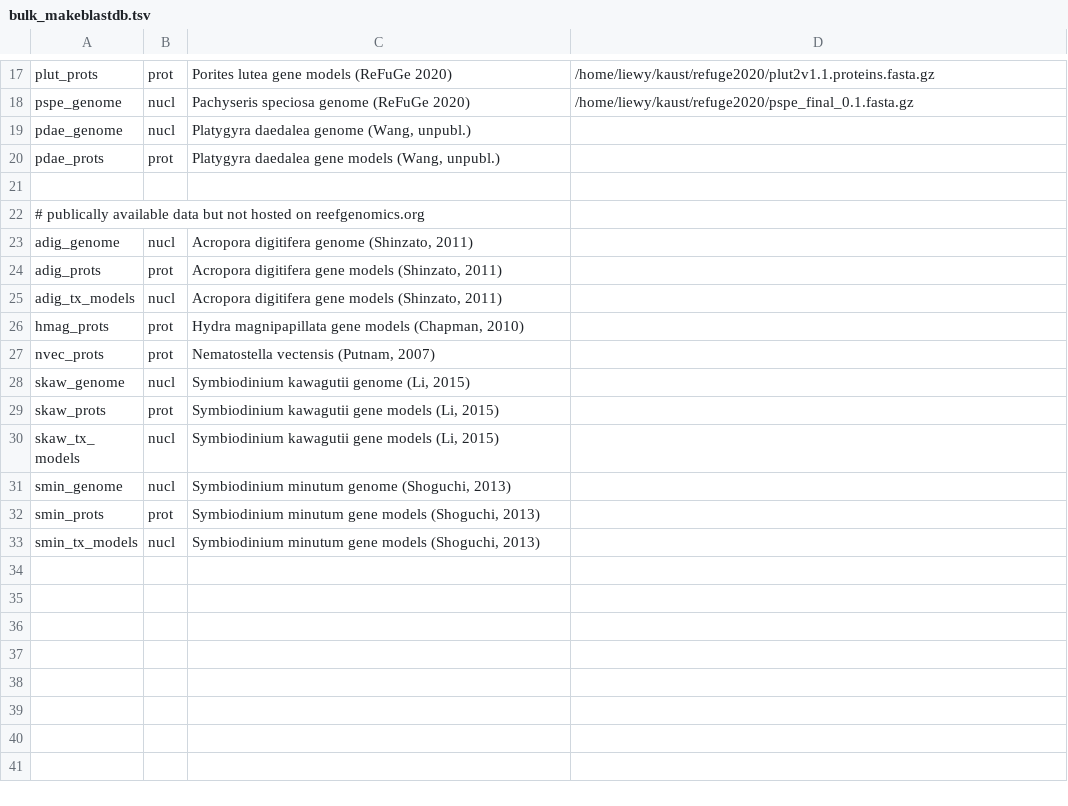
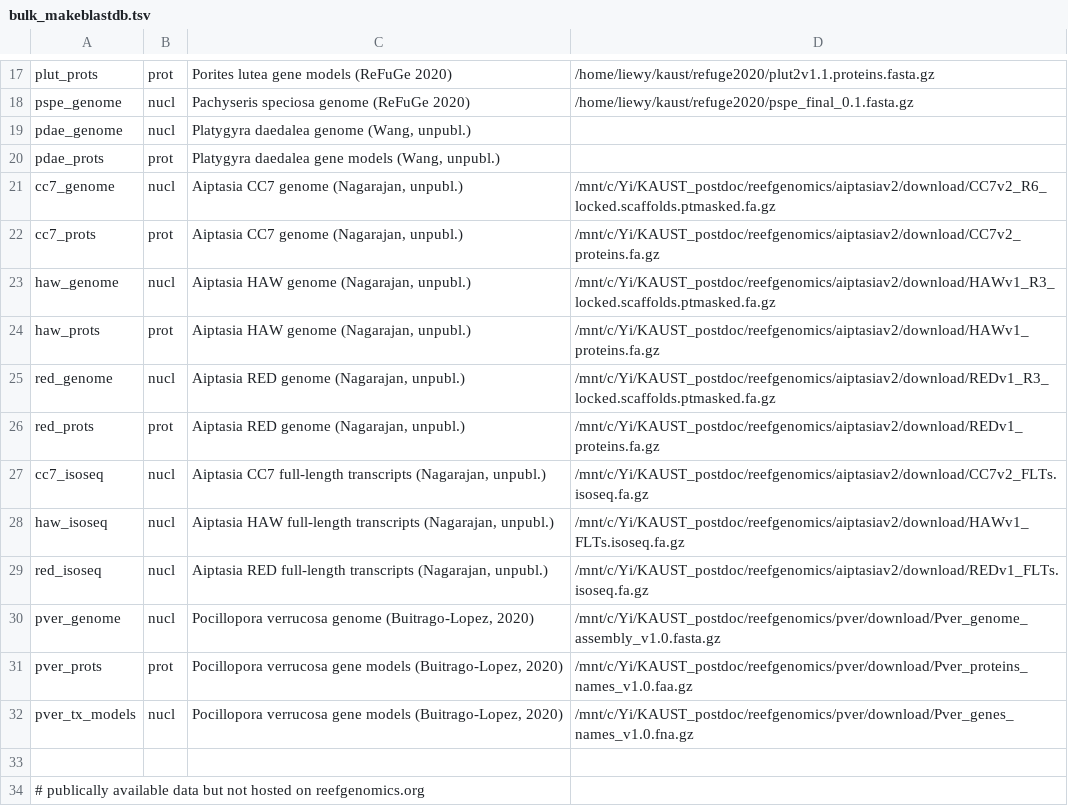
Before and after one commit to lyijin/common, a TSV file: bulk_makeblastdb.tsv, drawn as a sheet; only a part is shown, gaps mark what is left out; the shorter side is filled out with more unchanged rows.

Commit message:
minor blastdb update

```diff
--- a/bulk_makeblastdb.tsv
+++ b/bulk_makeblastdb.tsv
@@ -20,2 +20,14 @@ pdae_genome	nucl	Platygyra daedalea genome (Wang, unpubl.)
 pdae_prots	prot	Platygyra daedalea gene models (Wang, unpubl.)	
+cc7_genome	nucl	Aiptasia CC7 genome (Nagarajan, unpubl.)	/mnt/c/Yi/KAUST_postdoc/reefgenomics/aiptasiav2/download/CC7v2_R6_locked.scaffolds.ptmasked.fa.gz
+cc7_prots	prot	Aiptasia CC7 genome (Nagarajan, unpubl.)	/mnt/c/Yi/KAUST_postdoc/reefgenomics/aiptasiav2/download/CC7v2_proteins.fa.gz
+haw_genome	nucl	Aiptasia HAW genome (Nagarajan, unpubl.)	/mnt/c/Yi/KAUST_postdoc/reefgenomics/aiptasiav2/download/HAWv1_R3_locked.scaffolds.ptmasked.fa.gz
+haw_prots	prot	Aiptasia HAW genome (Nagarajan, unpubl.)	/mnt/c/Yi/KAUST_postdoc/reefgenomics/aiptasiav2/download/HAWv1_proteins.fa.gz
+red_genome	nucl	Aiptasia RED genome (Nagarajan, unpubl.)	/mnt/c/Yi/KAUST_postdoc/reefgenomics/aiptasiav2/download/REDv1_R3_locked.scaffolds.ptmasked.fa.gz
+red_prots	prot	Aiptasia RED genome (Nagarajan, unpubl.)	/mnt/c/Yi/KAUST_postdoc/reefgenomics/aiptasiav2/download/REDv1_proteins.fa.gz
+cc7_isoseq	nucl	Aiptasia CC7 full-length transcripts (Nagarajan, unpubl.)	/mnt/c/Yi/KAUST_postdoc/reefgenomics/aiptasiav2/download/CC7v2_FLTs.isoseq.fa.gz
+haw_isoseq	nucl	Aiptasia HAW full-length transcripts (Nagarajan, unpubl.)	/mnt/c/Yi/KAUST_postdoc/reefgenomics/aiptasiav2/download/HAWv1_FLTs.isoseq.fa.gz
+red_isoseq	nucl	Aiptasia RED full-length transcripts (Nagarajan, unpubl.)	/mnt/c/Yi/KAUST_postdoc/reefgenomics/aiptasiav2/download/REDv1_FLTs.isoseq.fa.gz
+pver_genome	nucl	Pocillopora verrucosa genome (Buitrago-Lopez, 2020)	/mnt/c/Yi/KAUST_postdoc/reefgenomics/pver/download/Pver_genome_assembly_v1.0.fasta.gz
+pver_prots	prot	Pocillopora verrucosa gene models (Buitrago-Lopez, 2020)	/mnt/c/Yi/KAUST_postdoc/reefgenomics/pver/download/Pver_proteins_names_v1.0.faa.gz
+pver_tx_models	nucl	Pocillopora verrucosa gene models (Buitrago-Lopez, 2020)	/mnt/c/Yi/KAUST_postdoc/reefgenomics/pver/download/Pver_genes_names_v1.0.fna.gz
 
```
